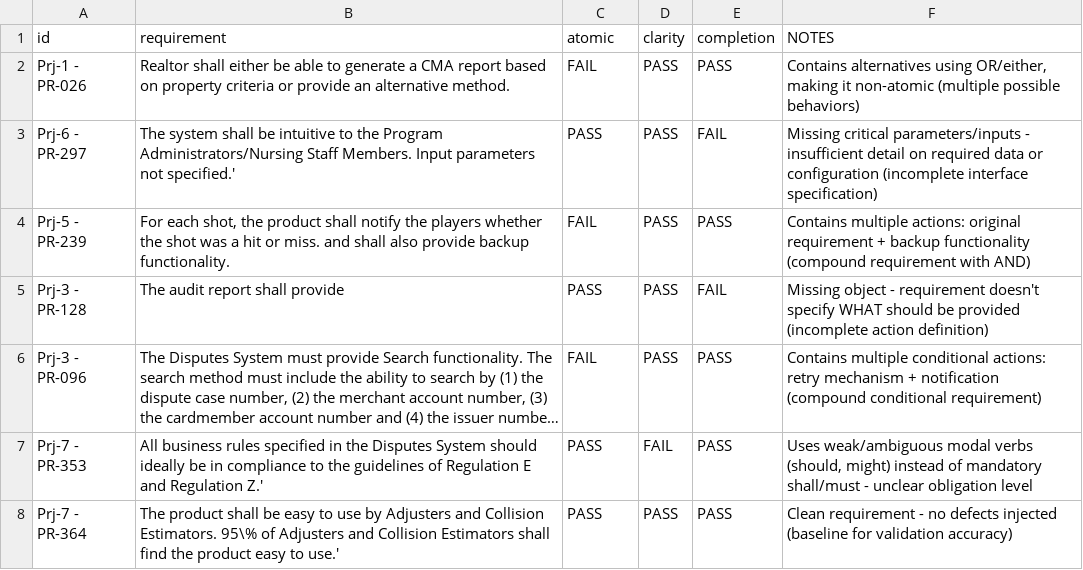
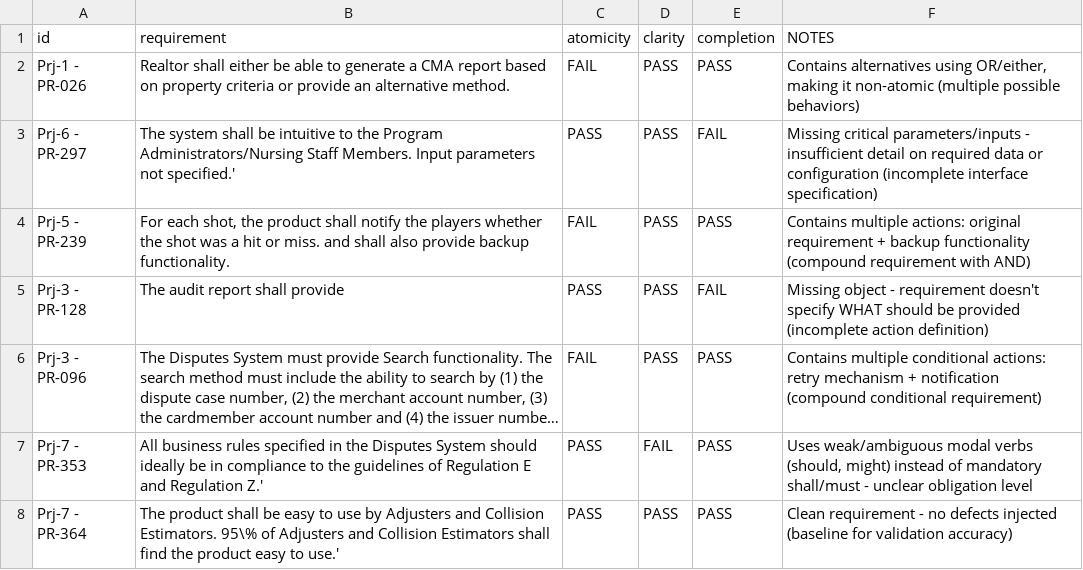
Before and after one commit to MoemenEb/MARVA, a CSV file: data/syntatic/single.csv, drawn as a sheet; only a part is shown; long unchanged cells end in ….

```diff
--- a/data/syntatic/single.csv
+++ b/data/syntatic/single.csv
@@ -1,2 +1,2 @@
-"id","requirement","atomic","clarity","completion","NOTES"
+"id","requirement","atomicity","clarity","completion","NOTES"
 "Prj-1 - PR-026","Realtor shall either be able to generate a CMA report based on property criteria or provide an alternative method.","FAIL","PASS","PASS","Contains alternatives using OR/either, making it non-atomic (multiple possible behaviors)"
```
Also changed, not shown: 8 other files.
